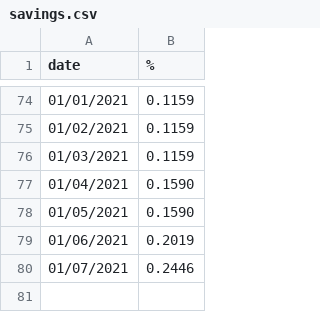
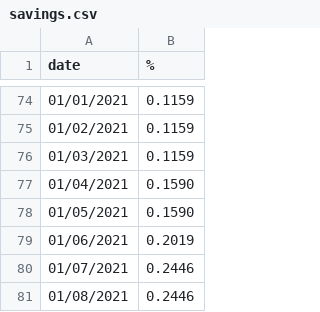
Before and after one commit to PedroDnT/Investments, a CSV file: data/savings.csv, drawn as a sheet; only a part is shown, gaps mark what is left out.

```diff
--- a/data/savings.csv
+++ b/data/savings.csv
@@ -80 +80,2 @@ date,%
 01/07/2021,0.2446
+01/08/2021,0.2446
```
Also changed, not shown: data/cdi.csv, data/selic.csv, 8 other files.
